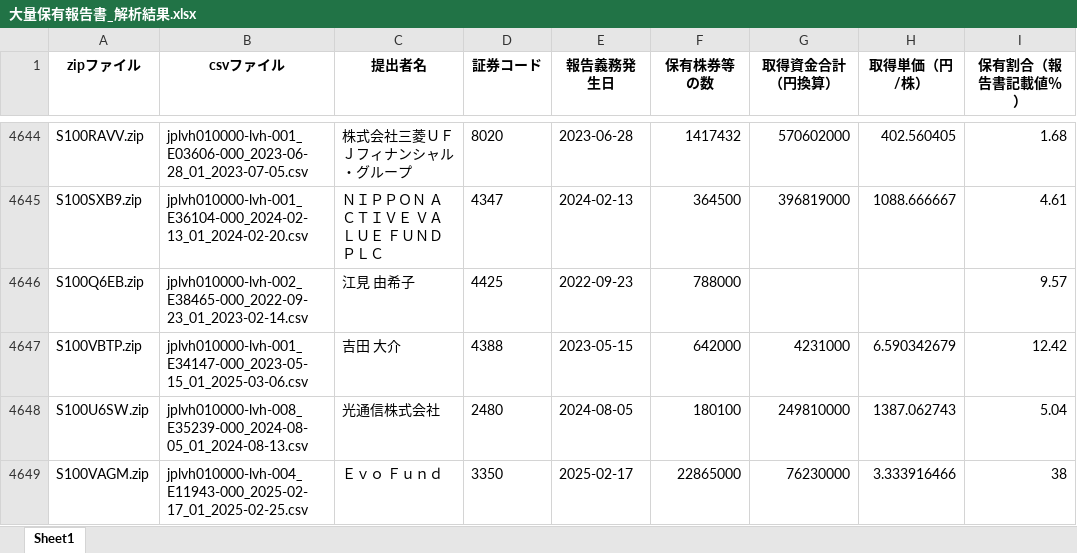
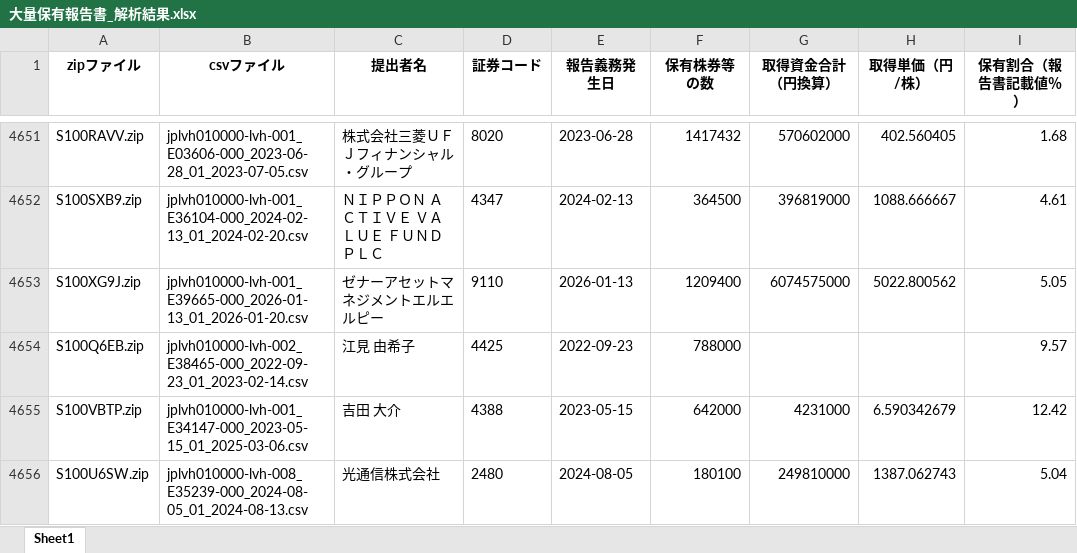
Before and after one commit to harubon1027-pixel/activist-results, an Excel workbook: docs/大量保有報告書_解析結果.xlsx, sheet Sheet1, drawn as a sheet; only a part is shown, gaps mark what is left out; the shorter side is filled out with more unchanged rows; values as stored, in another font and other column widths than the file's, no borders; the diff covers the shown part only; the diff names each change by its address in the sheet, - before the commit and + after, or states it on an @@ line.

```diff
--- a/docs/大量保有報告書_解析結果.xlsx (sheet Sheet1)
+++ b/docs/大量保有報告書_解析結果.xlsx (sheet Sheet1)
+row 4653: S100XG9J.zip | jplvh010000-lvh-001_E39665-000_2026-01-13_01_2026-01-20.csv | ゼナーアセットマネジメントエルエルピー | 9110 | 2026-01-13 | 1209400 | 6074575000 | 5022.800562 | 5.05
```
Also changed, not shown: 12 added rows elsewhere in this sheet, docs/アクティビスト銘柄_資産判定.xlsx, docs/アクティビスト銘柄一覧.xlsx.
